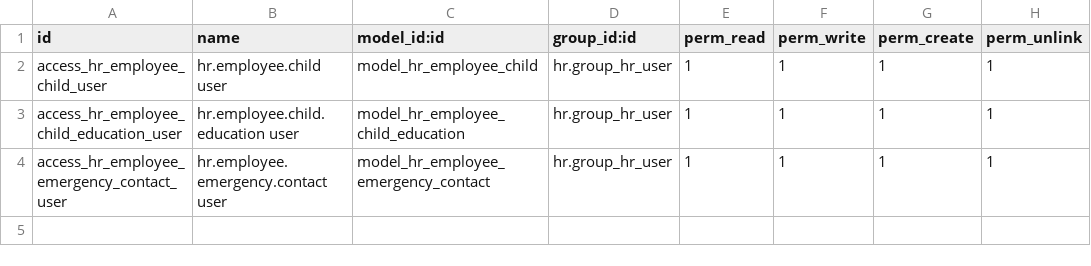
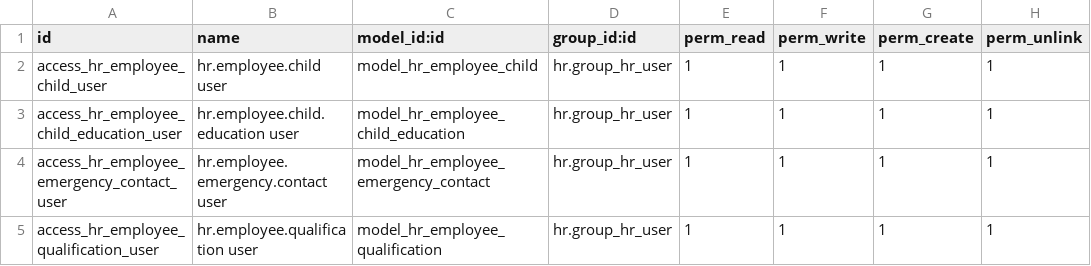
Before and after one commit to RAKIB6348/kio_employee_profile_extension, a CSV file: security/ir.model.access.csv, drawn as a sheet.

```diff
--- a/security/ir.model.access.csv
+++ b/security/ir.model.access.csv
@@ -4 +4,2 @@ access_hr_employee_child_education_user,hr.employee.child.education user,model_h
 access_hr_employee_emergency_contact_user,hr.employee.emergency.contact user,model_hr_employee_emergency_contact,hr.group_hr_user,1,1,1,1
+access_hr_employee_qualification_user,hr.employee.qualification user,model_hr_employee_qualification,hr.group_hr_user,1,1,1,1
```
Also changed, not shown: 2 other files.
